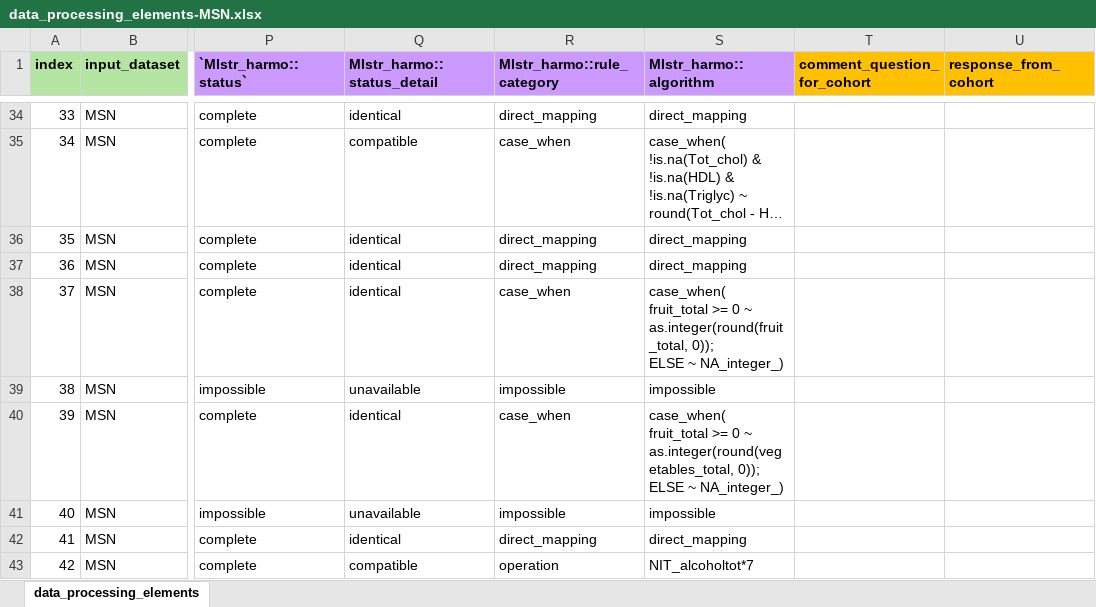
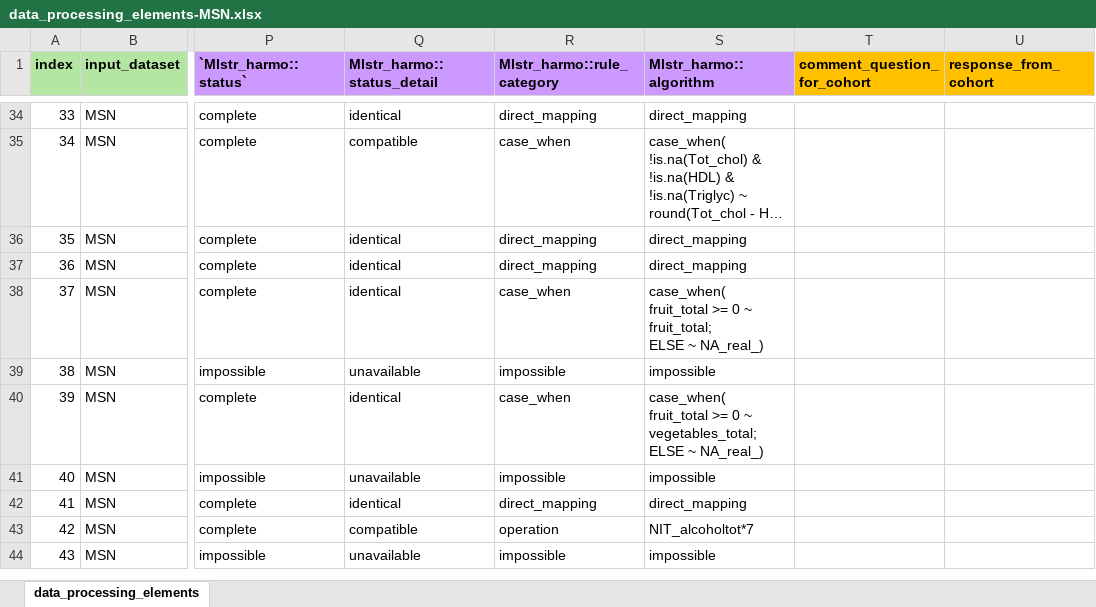
Before and after one commit to maelstrom-research/harmonization_ProPASS, an Excel workbook: data_processing_elements-MSN.xlsx, sheet data_processing_elements, drawn as a sheet; only a part is shown, gaps mark what is left out; the shorter side is filled out with more unchanged rows; long unchanged cells end in …; values as stored, in another font and other column widths than the file's, no borders; ↵ is a line break in a cell; the diff names each change by its address in the sheet, - before the commit and + after, or states it on an @@ line.

Commit message:
correct vegetable and fruit quantity harmo rule

```diff
--- a/data_processing_elements-MSN.xlsx (sheet data_processing_elements)
+++ b/data_processing_elements-MSN.xlsx (sheet data_processing_elements)
-S38 (Mlstr_harmo::algorithm): …0 ~ as.integer(round(fruit_total, 0)); ↵ ELSE ~ NA_integer_)
+S38 (Mlstr_harmo::algorithm): …0 ~ fruit_total; ↵ ELSE ~ NA_real_)
-S40 (Mlstr_harmo::algorithm): …0 ~ as.integer(round(vegetables_total, 0)); ↵ ELSE ~ NA_integer_)
+S40 (Mlstr_harmo::algorithm): …0 ~ vegetables_total; ↵ ELSE ~ NA_real_)
```
